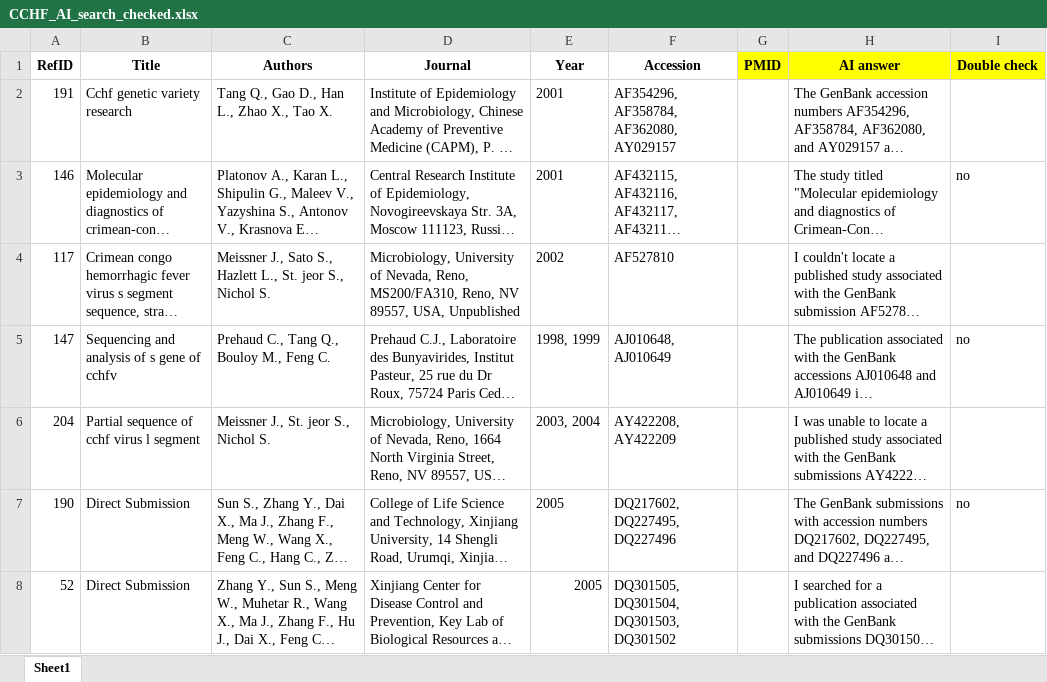
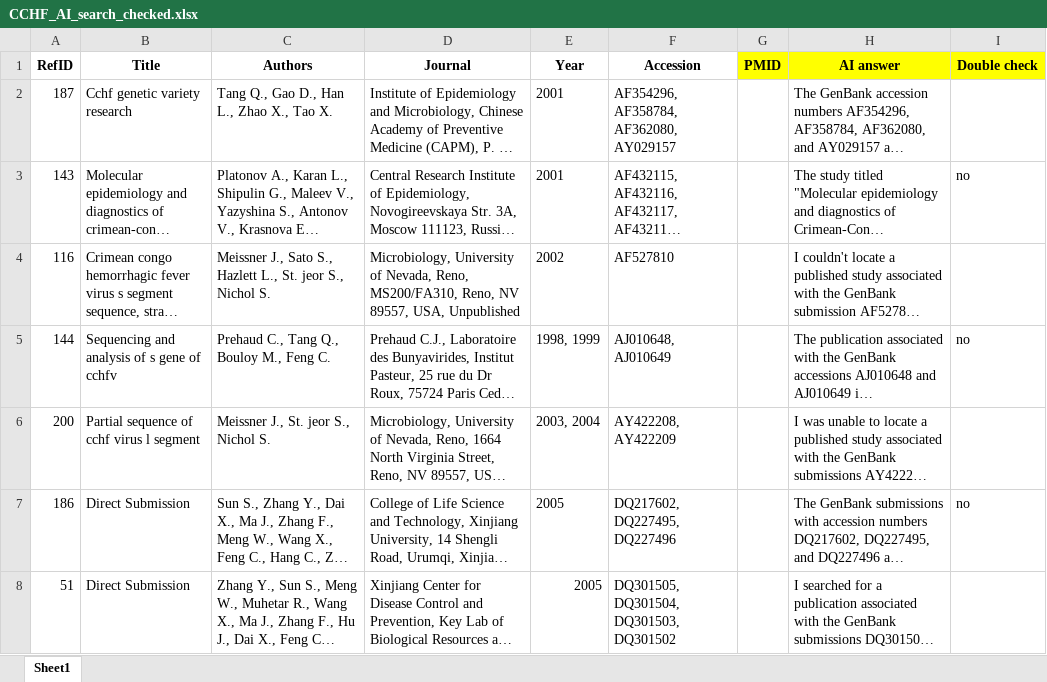
Before and after one commit to hivdb/GenBankRefs, an Excel workbook: Pubmed/CCHF/CCHF_AI_search_checked.xlsx, sheet Sheet1, drawn as a sheet; only a part is shown; long unchanged cells end in …; values as stored, in another font and other column widths than the file's, no borders; the diff covers the shown part only; the diff names each change by its address in the sheet, - before the commit and + after, or states it on an @@ line.

```diff
--- a/Pubmed/CCHF/CCHF_AI_search_checked.xlsx (sheet Sheet1)
+++ b/Pubmed/CCHF/CCHF_AI_search_checked.xlsx (sheet Sheet1)
-A2 (RefID): 191
+A2 (RefID): 187
-A3 (RefID): 146
+A3 (RefID): 143
-A4 (RefID): 117
+A4 (RefID): 116
-A5 (RefID): 147
+A5 (RefID): 144
-A6 (RefID): 204
+A6 (RefID): 200
-A7 (RefID): 190
+A7 (RefID): 186
-A8 (RefID): 52
+A8 (RefID): 51
```
Also changed, not shown: 3 removed rows and 64 edited cells elsewhere in this sheet, Pubmed/CCHF/CCHF_pubmed_search_checked.xlsx, Pubmed/CCHF/ReferenceSummary_Genbank_Feb25.xlsx, 25 other files.
